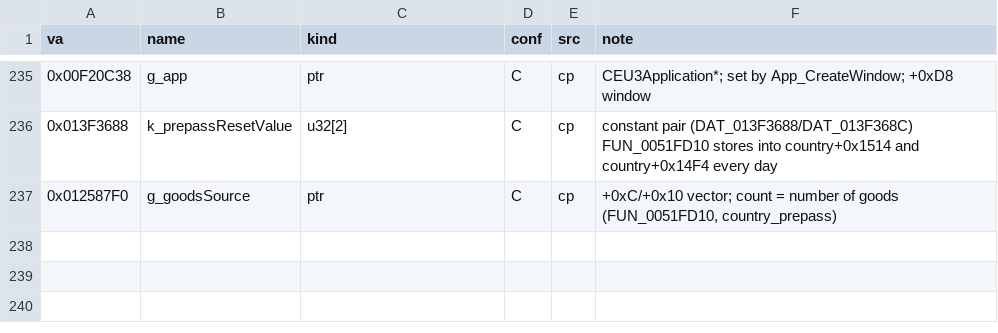
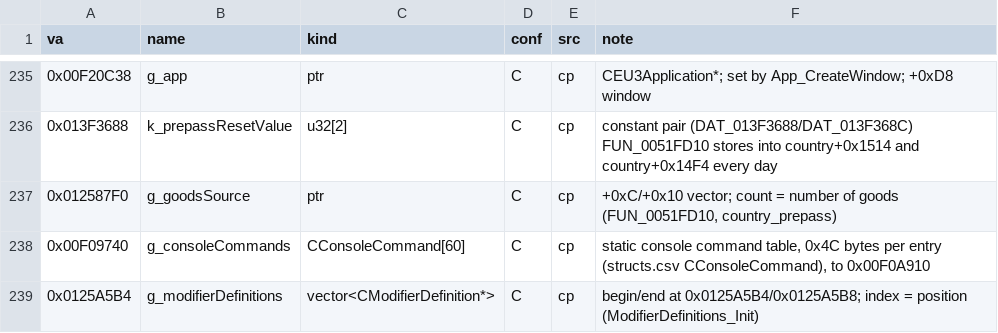
Before and after one commit to The-Grand-Combination/The-Grand-Loader, a CSV file: docs/re/symbols/globals.csv, drawn as a sheet; only a part is shown, gaps mark what is left out.

```diff
--- a/docs/re/symbols/globals.csv
+++ b/docs/re/symbols/globals.csv
@@ -237 +237,3 @@ va,name,kind,conf,src,note
 0x012587F0,g_goodsSource,ptr,C,cp,"+0xC/+0x10 vector; count = number of goods (FUN_0051FD10, country_prepass)"
+0x00F09740,g_consoleCommands,CConsoleCommand[60],C,cp,"static console command table, 0x4C bytes per entry (structs.csv CConsoleCommand), to 0x00F0A910"
+0x0125A5B4,g_modifierDefinitions,vector<CModifierDefinition*>,C,cp,"begin/end at 0x0125A5B4/0x0125A5B8; index = position (ModifierDefinitions_Init)"
```
Also changed, not shown: docs/re/symbols/functions.csv, docs/re/symbols/patch_sites.csv, 16 other files.
